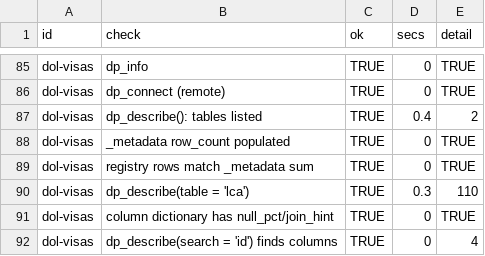
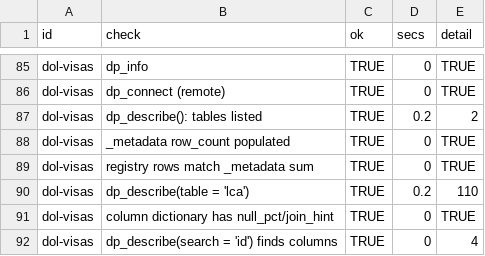
Before and after one commit to datapond-db/datapond-r, a CSV file: dev/audit_results.csv, drawn as a sheet; only a part is shown, gaps mark what is left out; the diff covers the shown part only.

```diff
--- a/dev/audit_results.csv
+++ b/dev/audit_results.csv
@@ -86,6 +86,6 @@
 "dol-visas","dp_connect (remote)",TRUE,0,"TRUE"
-"dol-visas","dp_describe(): tables listed",TRUE,0.4,"2"
+"dol-visas","dp_describe(): tables listed",TRUE,0.2,"2"
 "dol-visas","_metadata row_count populated",TRUE,0,"TRUE"
 "dol-visas","registry rows match _metadata sum",TRUE,0,"TRUE"
-"dol-visas","dp_describe(table = 'lca')",TRUE,0.3,"110"
+"dol-visas","dp_describe(table = 'lca')",TRUE,0.2,"110"
 "dol-visas","column dictionary has null_pct/join_hint",TRUE,0,"TRUE"
```
Also changed, not shown: 13 added rows and 21 edited cells elsewhere in this file.
